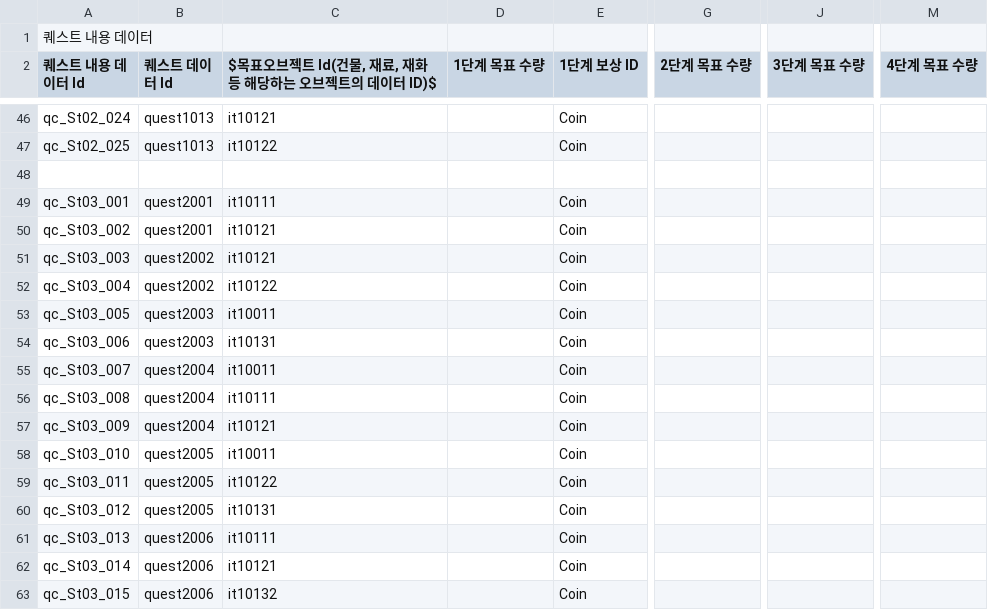
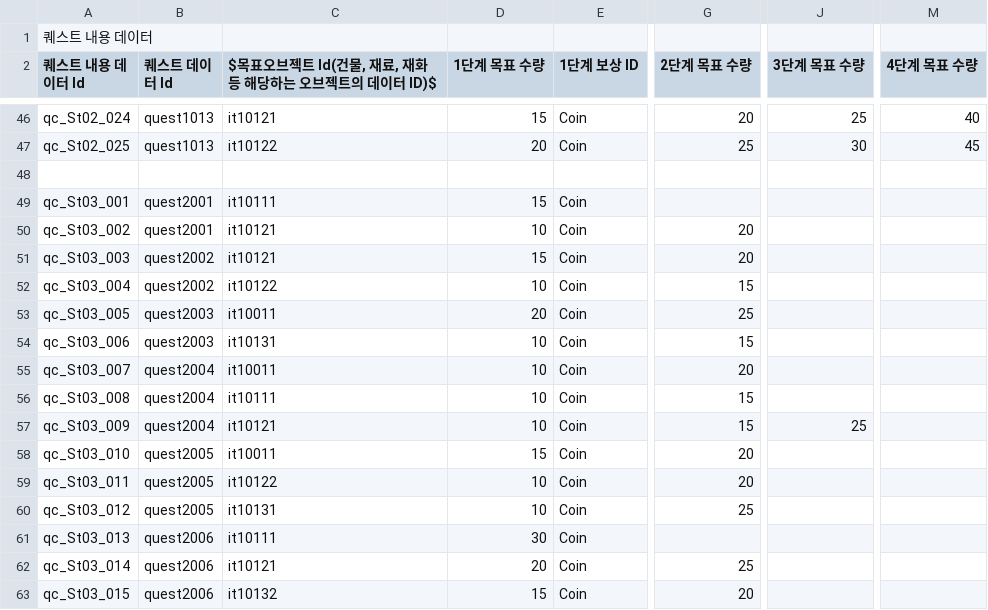
Before and after one commit to CGRJ2/UniMo-GardenOfStars, a CSV file: Assets/000WorkSpaces/CYE/Data/QuestContentData.csv, drawn as a sheet; only a part is shown, gaps mark what is left out; the diff covers the shown part only; the diff names each change by its address in the sheet, - before the commit and + after, or states it on an @@ line.

```diff
--- a/Assets/000WorkSpaces/CYE/Data/QuestContentData.csv
+++ b/Assets/000WorkSpaces/CYE/Data/QuestContentData.csv
-D46 (1단계 목표 수량): (empty)
+D46 (1단계 목표 수량): 15
-G46 (2단계 목표 수량): (empty)
+G46 (2단계 목표 수량): 20
-J46 (3단계 목표 수량): (empty)
+J46 (3단계 목표 수량): 25
-M46 (4단계 목표 수량): (empty)
+M46 (4단계 목표 수량): 40
-D47 (1단계 목표 수량): (empty)
+D47 (1단계 목표 수량): 20
-G47 (2단계 목표 수량): (empty)
+G47 (2단계 목표 수량): 25
-J47 (3단계 목표 수량): (empty)
+J47 (3단계 목표 수량): 30
-M47 (4단계 목표 수량): (empty)
+M47 (4단계 목표 수량): 45
-D49 (1단계 목표 수량): (empty)
+D49 (1단계 목표 수량): 15
-D50 (1단계 목표 수량): (empty)
+D50 (1단계 목표 수량): 10
-G50:G51 (2단계 목표 수량): (empty)
+G50:G51 (2단계 목표 수량): 20
-D51 (1단계 목표 수량): (empty)
+D51 (1단계 목표 수량): 15
-D52 (1단계 목표 수량): (empty)
+D52 (1단계 목표 수량): 10
-G52 (2단계 목표 수량): (empty)
+G52 (2단계 목표 수량): 15
-D53 (1단계 목표 수량): (empty)
+D53 (1단계 목표 수량): 20
-G53 (2단계 목표 수량): (empty)
+G53 (2단계 목표 수량): 25
-D54:D57 (1단계 목표 수량): (empty)
+D54:D57 (1단계 목표 수량): 10
-G54 (2단계 목표 수량): (empty)
+G54 (2단계 목표 수량): 15
-G55 (2단계 목표 수량): (empty)
+G55 (2단계 목표 수량): 20
-G56:G57 (2단계 목표 수량): (empty)
+G56:G57 (2단계 목표 수량): 15
-J57 (3단계 목표 수량): (empty)
+J57 (3단계 목표 수량): 25
-D58 (1단계 목표 수량): (empty)
+D58 (1단계 목표 수량): 15
-G58:G59 (2단계 목표 수량): (empty)
+G58:G59 (2단계 목표 수량): 20
-D59:D60 (1단계 목표 수량): (empty)
+D59:D60 (1단계 목표 수량): 10
-G60 (2단계 목표 수량): (empty)
+G60 (2단계 목표 수량): 25
-D61 (1단계 목표 수량): (empty)
+D61 (1단계 목표 수량): 30
-D62 (1단계 목표 수량): (empty)
+D62 (1단계 목표 수량): 20
-G62 (2단계 목표 수량): (empty)
+G62 (2단계 목표 수량): 25
-D63 (1단계 목표 수량): (empty)
+D63 (1단계 목표 수량): 15
-G63 (2단계 목표 수량): (empty)
+G63 (2단계 목표 수량): 20
```
Also changed, not shown: 145 edited cells elsewhere in this file.
